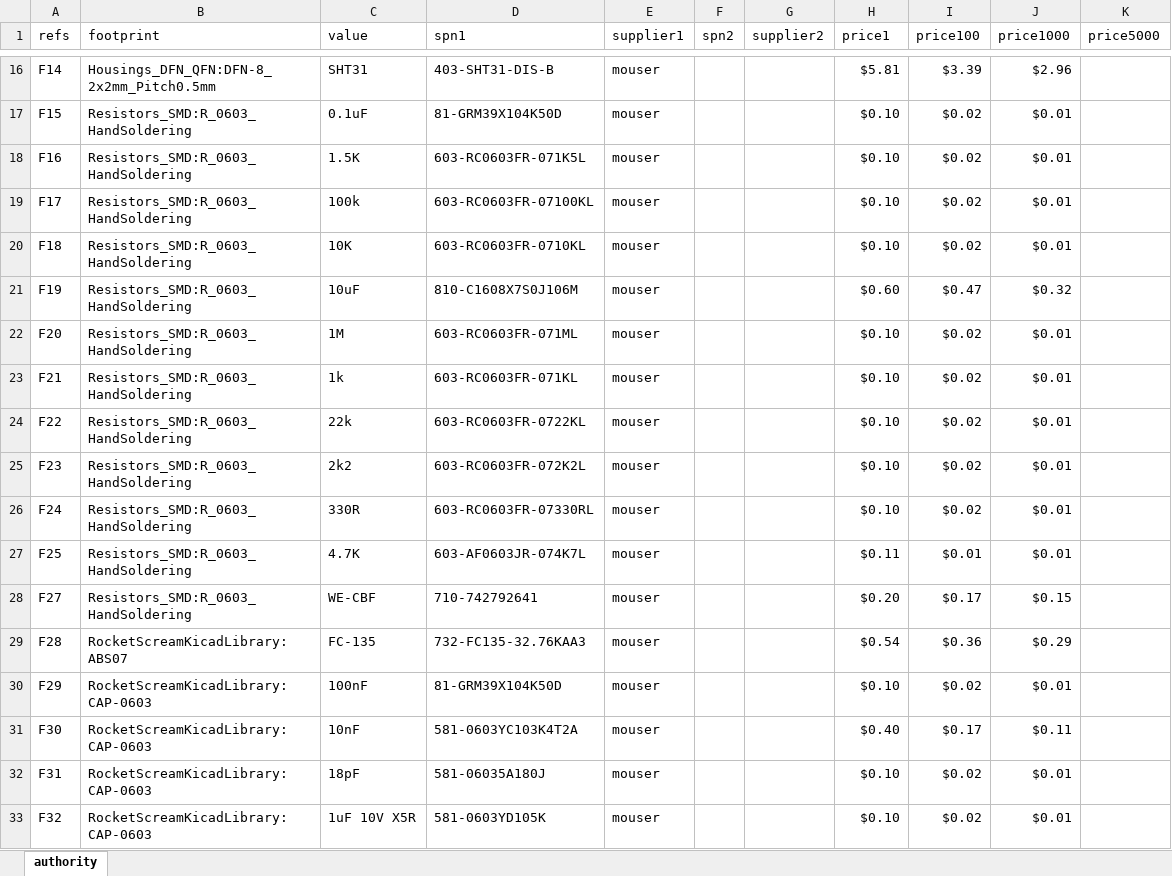
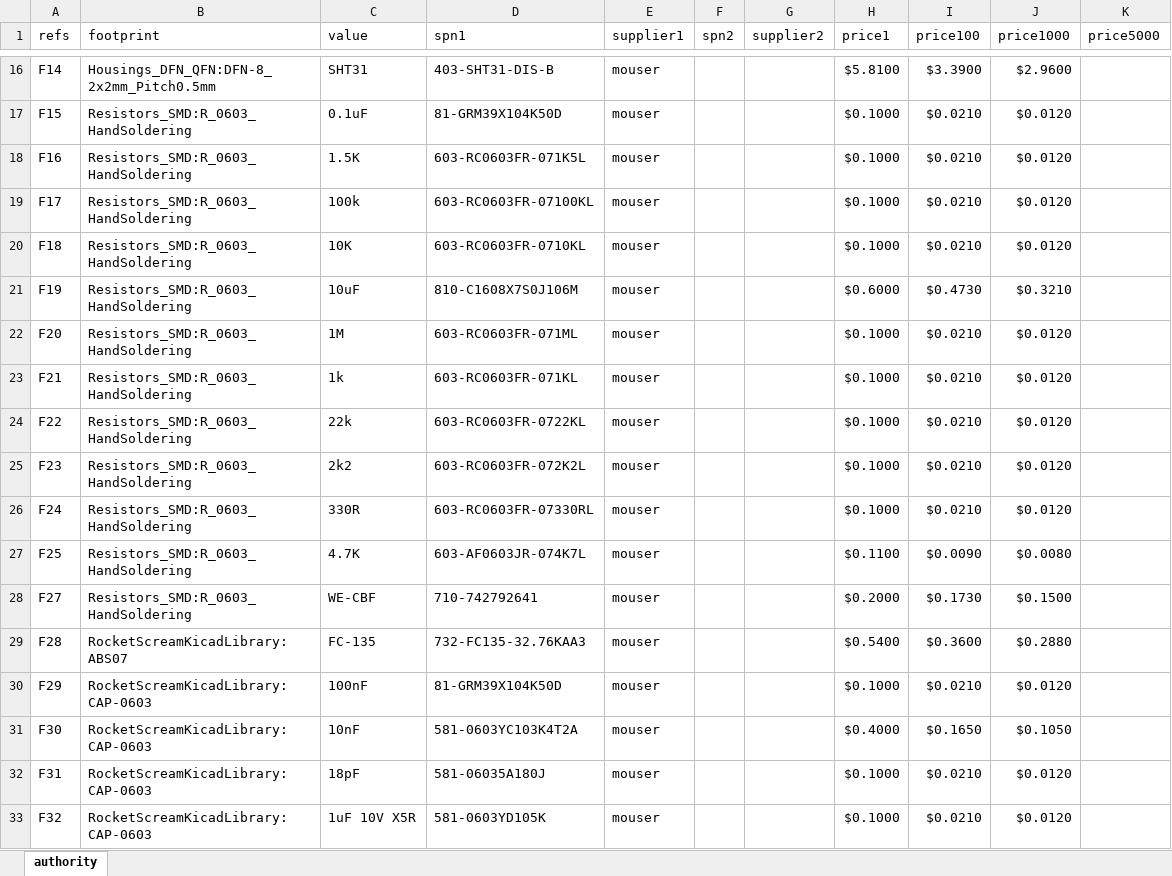
Before and after one commit to Conservify/kicad, an Excel workbook: tools/authority.xlsx, sheet authority, drawn as a sheet; only a part is shown, gaps mark what is left out; values as stored, in another font and other column widths than the file's, no borders; the diff covers the shown part only; the diff names each change by its address in the sheet, - before the commit and + after, or states it on an @@ line.

```diff
--- a/tools/authority.xlsx (sheet authority)
+++ b/tools/authority.xlsx (sheet authority)
-H16 (price1): $5.81
+H16 (price1): $5.8100
-I16 (price100): $3.39
+I16 (price100): $3.3900
-J16 (price1000): $2.96
+J16 (price1000): $2.9600
-H17:H20 (price1): $0.10
+H17:H20 (price1): $0.1000
-I17:I20 (price100): $0.02
+I17:I20 (price100): $0.0210
-J17:J20 (price1000): $0.01
+J17:J20 (price1000): $0.0120
-H21 (price1): $0.60
+H21 (price1): $0.6000
-I21 (price100): $0.47
+I21 (price100): $0.4730
-J21 (price1000): $0.32
+J21 (price1000): $0.3210
-H22:H26 (price1): $0.10
+H22:H26 (price1): $0.1000
-I22:I26 (price100): $0.02
+I22:I26 (price100): $0.0210
-J22:J26 (price1000): $0.01
+J22:J26 (price1000): $0.0120
-H27 (price1): $0.11
+H27 (price1): $0.1100
-I27 (price100): $0.01
+I27 (price100): $0.0090
-J27 (price1000): $0.01
+J27 (price1000): $0.0080
-H28 (price1): $0.20
+H28 (price1): $0.2000
-I28 (price100): $0.17
+I28 (price100): $0.1730
-J28 (price1000): $0.15
+J28 (price1000): $0.1500
-H29 (price1): $0.54
+H29 (price1): $0.5400
-I29 (price100): $0.36
+I29 (price100): $0.3600
-J29 (price1000): $0.29
+J29 (price1000): $0.2880
-H30 (price1): $0.10
+H30 (price1): $0.1000
-I30 (price100): $0.02
+I30 (price100): $0.0210
-J30 (price1000): $0.01
+J30 (price1000): $0.0120
-H31 (price1): $0.40
+H31 (price1): $0.4000
-I31 (price100): $0.17
+I31 (price100): $0.1650
-J31 (price1000): $0.11
+J31 (price1000): $0.1050
-H32:H33 (price1): $0.10
+H32:H33 (price1): $0.1000
-I32:I33 (price100): $0.02
+I32:I33 (price100): $0.0210
-J32:J33 (price1000): $0.01
+J32:J33 (price1000): $0.0120
```
Also changed, not shown: 1 removed row and 215 edited cells elsewhere in this sheet, 1 other file.
